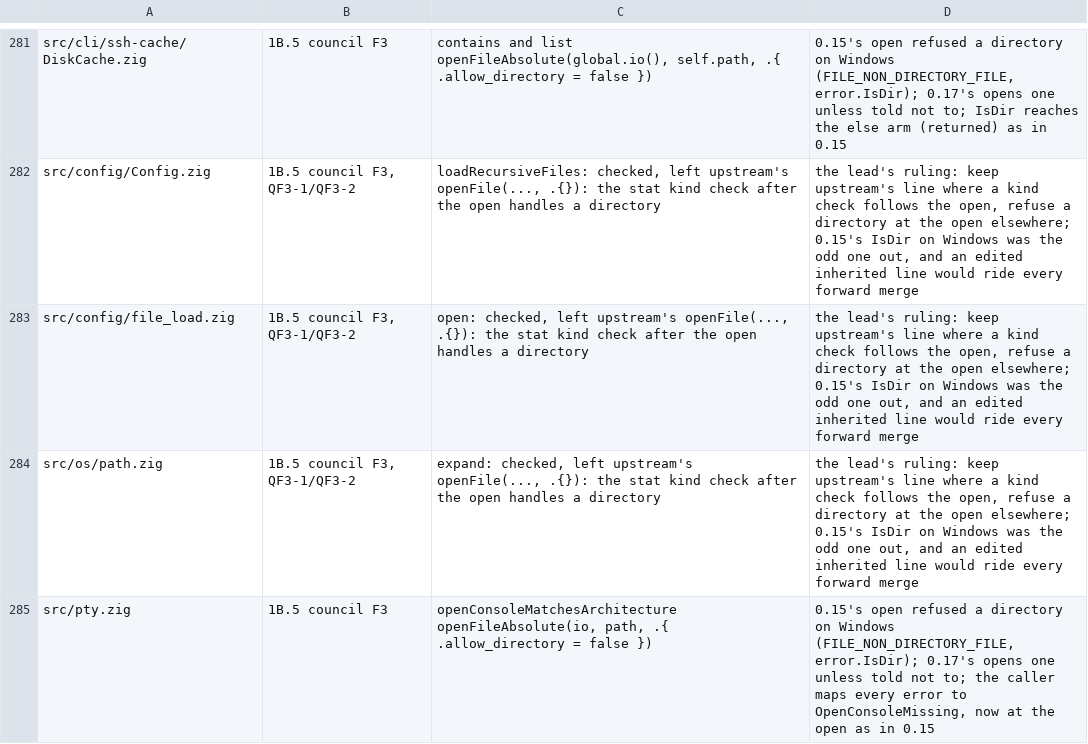
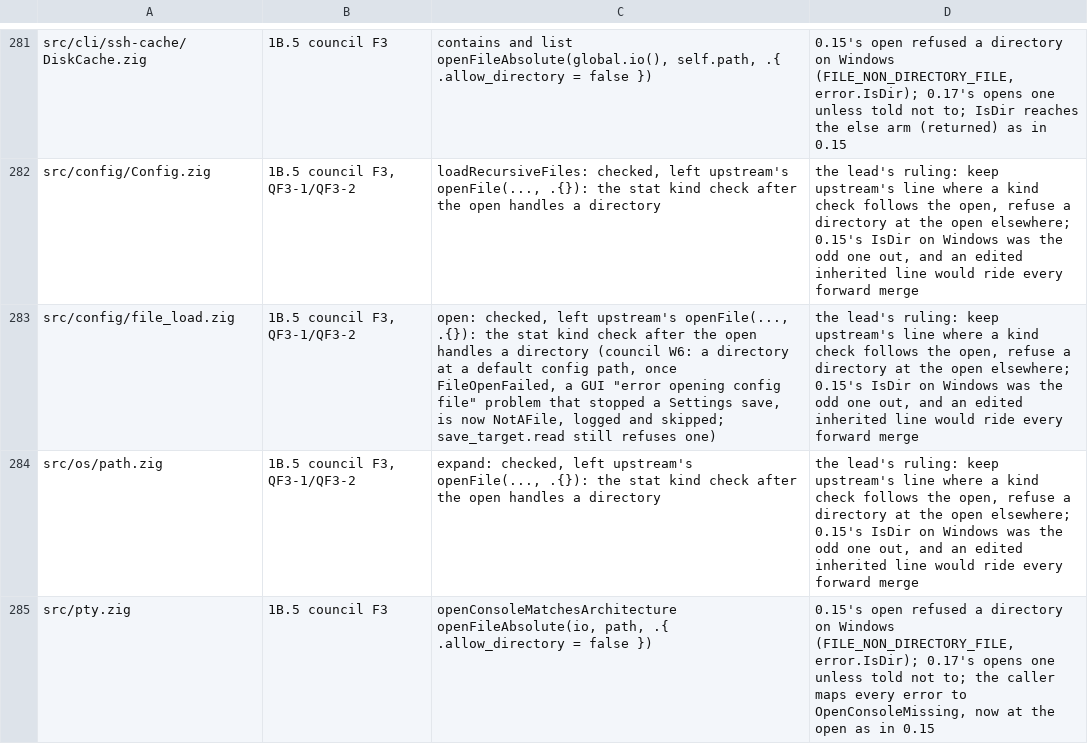
Before and after one commit to amanthanvi/noctty, a TSV file: plans/1b/codemod/residue.tsv, drawn as a sheet; only a part is shown, gaps mark what is left out; the diff names each change by its address in the sheet, - before the commit and + after, or states it on an @@ line.

Commit message:
docs(agents): QF3-2 turns a directory at a default config path from a problem into a skip (council W6)
ZIG017-OPENFILE-DIR-01 and file_load.open's residue row now state the
change: on 0.15 a directory at a default config path failed the open
with FileOpenFailed, which recorded an "error opening config file"
problem the GUI shows and stopped a Settings save; on 0.17 the kind
check gives NotAFile, which loadFile logs and skips. A save still
refuses to write over a directory (save_target.read). No code change.

```diff
--- a/plans/1b/codemod/residue.tsv
+++ b/plans/1b/codemod/residue.tsv
-C283: …a directory
+C283: …a directory (council W6: a directory at a default config path, once FileOpenFailed, a GUI "error opening config file" problem that stopped a Settings save, is now NotAFile, logged and skipped; save_target.read still refuses one)
```
Also changed, not shown: 1 other file.
